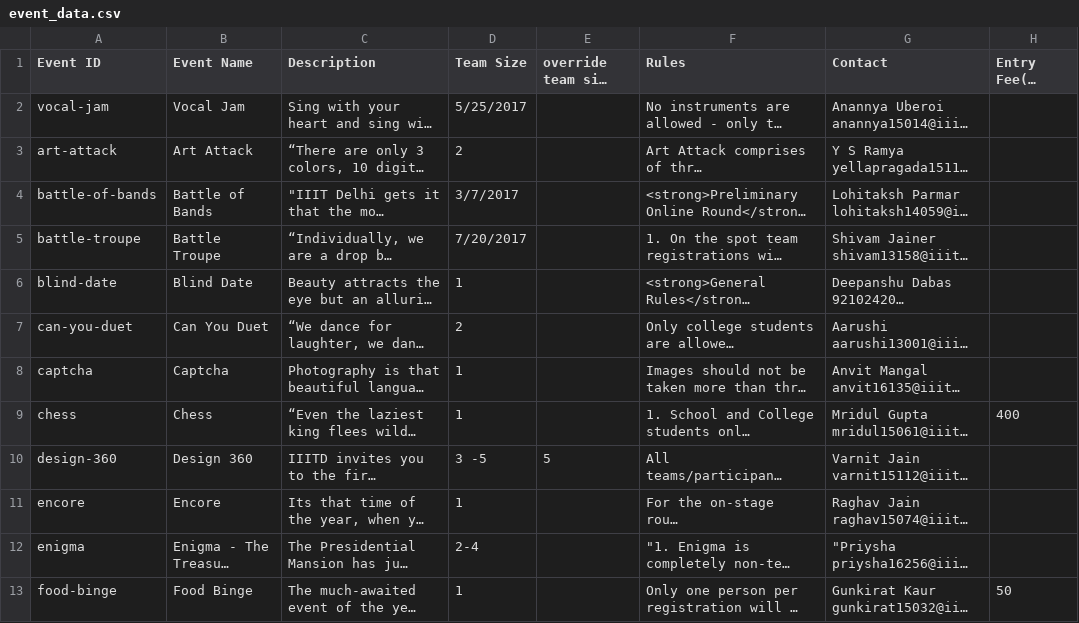
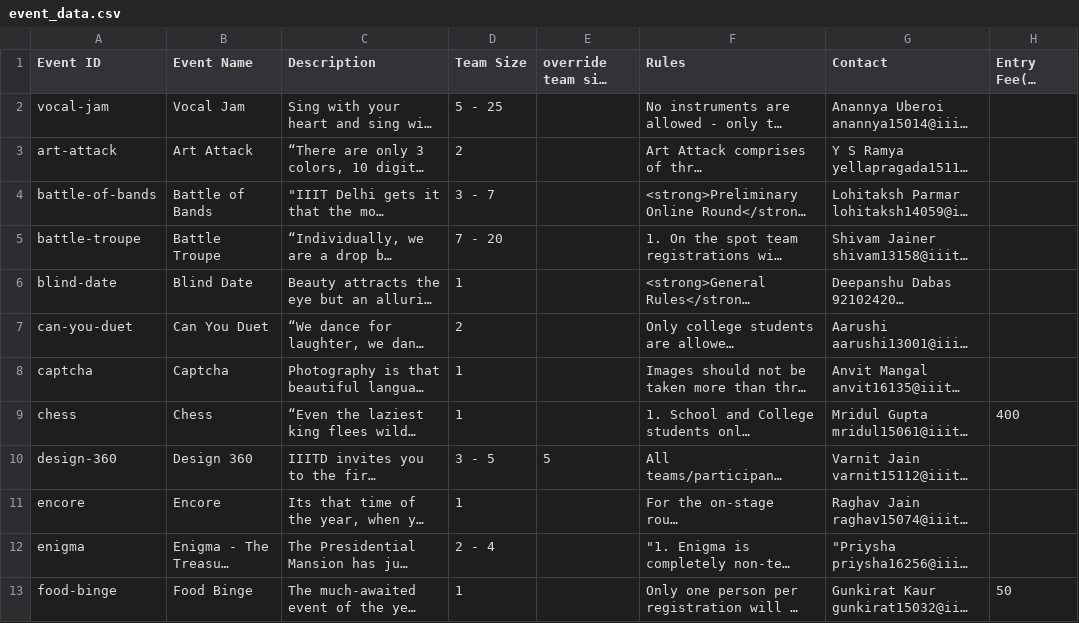
Before and after one commit to geekSiddharth/odyssey-website, a CSV file: event_data.csv, drawn as a sheet; only a part is shown; long unchanged cells end in …; the diff covers the shown part only; the diff names each change by its address in the sheet, - before the commit and + after, or states it on an @@ line.

Commit message:
fixed csv
Signed-off-by: Gurek Singh <gurek15033@iiitd.ac.in>

```diff
--- a/event_data.csv
+++ b/event_data.csv
-D2 (Team Size): 5/25/2017
+D2 (Team Size): 5 - 25
-D4 (Team Size): 3/7/2017
+D4 (Team Size): 3 - 7
-D5 (Team Size): 7/20/2017
+D5 (Team Size): 7 - 20
-D10 (Team Size): 3 -5
+D10 (Team Size): 3 - 5
-D12 (Team Size): 2-4
+D12 (Team Size): 2 - 4
```
Also changed, not shown: 7 edited cells elsewhere in this file.
